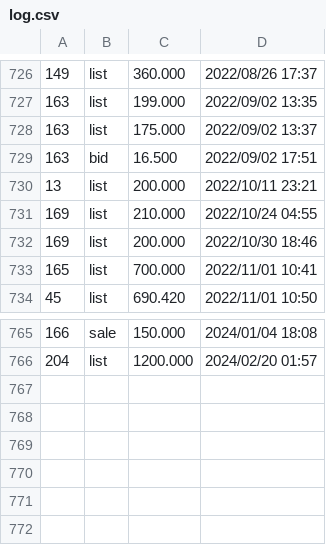
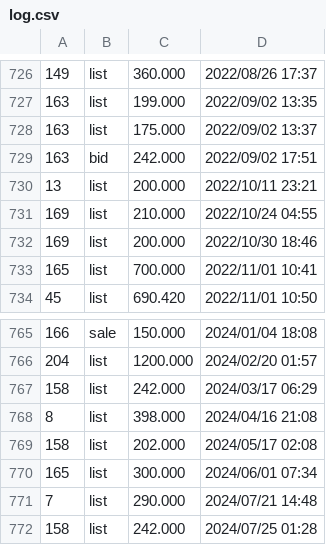
Before and after one commit to dblock/lost-robies, a CSV file: data/log.csv, drawn as a sheet; only a part is shown, gaps mark what is left out.

```diff
--- a/data/log.csv
+++ b/data/log.csv
@@ -728,3 +728,3 @@
 163	list	175.000	2022/09/02 13:37
-163	bid	16.500	2022/09/02 17:51
+163	bid	242.000	2022/09/02 17:51
 13	list	200.000	2022/10/11 23:21
@@ -766 +766,7 @@
 204	list	1200.000	2024/02/20 01:57
+158	list	242.000	2024/03/17 06:29
+8	list	398.000	2024/04/16 21:08
+158	list	202.000	2024/05/17 02:08
+165	list	300.000	2024/06/01 07:34
+7	list	290.000	2024/07/21 14:48
+158	list	242.000	2024/07/25 01:28
```
Also changed, not shown: 5 other files.
